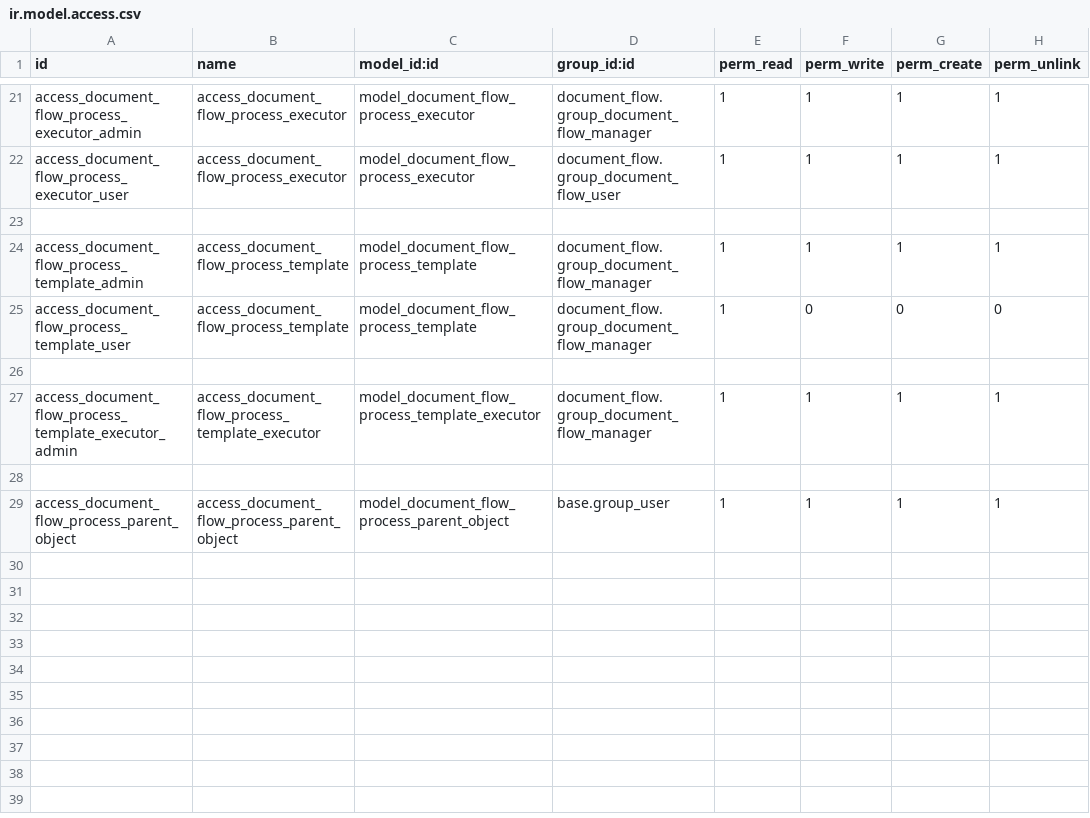
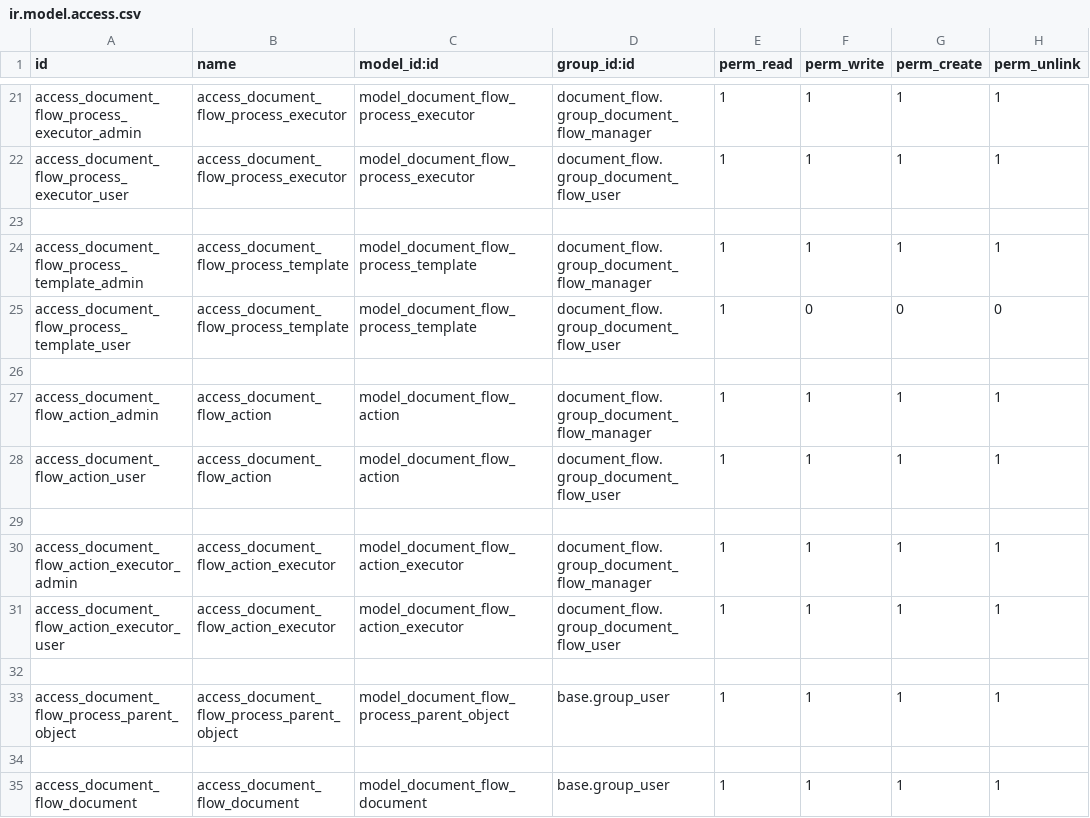
Before and after one commit to IliaYusov/odoo_dev, a CSV file: document_flow/security/ir.model.access.csv, drawn as a sheet; only a part is shown, gaps mark what is left out.

Commit message:
processing chart start

```diff
--- a/document_flow/security/ir.model.access.csv
+++ b/document_flow/security/ir.model.access.csv
@@ -24,6 +24,12 @@ access_document_flow_process_executor_user,access_document_flow_process_executor
 access_document_flow_process_template_admin,access_document_flow_process_template,model_document_flow_process_template,document_flow.group_document_flow_manager,1,1,1,1
-access_document_flow_process_template_user,access_document_flow_process_template,model_document_flow_process_template,document_flow.group_document_flow_manager,1,0,0,0
+access_document_flow_process_template_user,access_document_flow_process_template,model_document_flow_process_template,document_flow.group_document_flow_user,1,0,0,0
 
-access_document_flow_process_template_executor_admin,access_document_flow_process_template_executor,model_document_flow_process_template_executor,document_flow.group_document_flow_manager,1,1,1,1
+access_document_flow_action_admin,access_document_flow_action,model_document_flow_action,document_flow.group_document_flow_manager,1,1,1,1
+access_document_flow_action_user,access_document_flow_action,model_document_flow_action,document_flow.group_document_flow_user,1,1,1,1
+
+access_document_flow_action_executor_admin,access_document_flow_action_executor,model_document_flow_action_executor,document_flow.group_document_flow_manager,1,1,1,1
+access_document_flow_action_executor_user,access_document_flow_action_executor,model_document_flow_action_executor,document_flow.group_document_flow_user,1,1,1,1
 
 access_document_flow_process_parent_object,access_document_flow_process_parent_object,model_document_flow_process_parent_object,base.group_user,1,1,1,1
+
+access_document_flow_document,access_document_flow_document,model_document_flow_document,base.group_user,1,1,1,1
```
Also changed, not shown: 23 other files.
